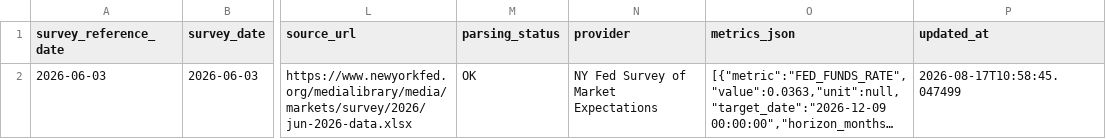
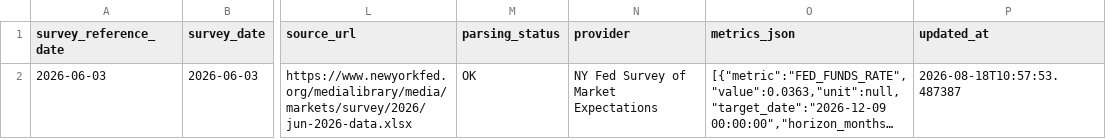
Before and after one commit to bronson113/macro_analysis, a CSV file: data/consensus.csv, drawn as a sheet; only a part is shown, gaps mark what is left out; long unchanged cells end in …; the diff names each change by its address in the sheet, - before the commit and + after, or states it on an @@ line.

```diff
--- a/data/consensus.csv
+++ b/data/consensus.csv
-P2 (updated_at): 2026-08-17T10:58:45.047499
+P2 (updated_at): 2026-08-18T10:57:53.487387
```
Also changed, not shown: data/indicators.csv, data/source_health.csv, 14 other files.
